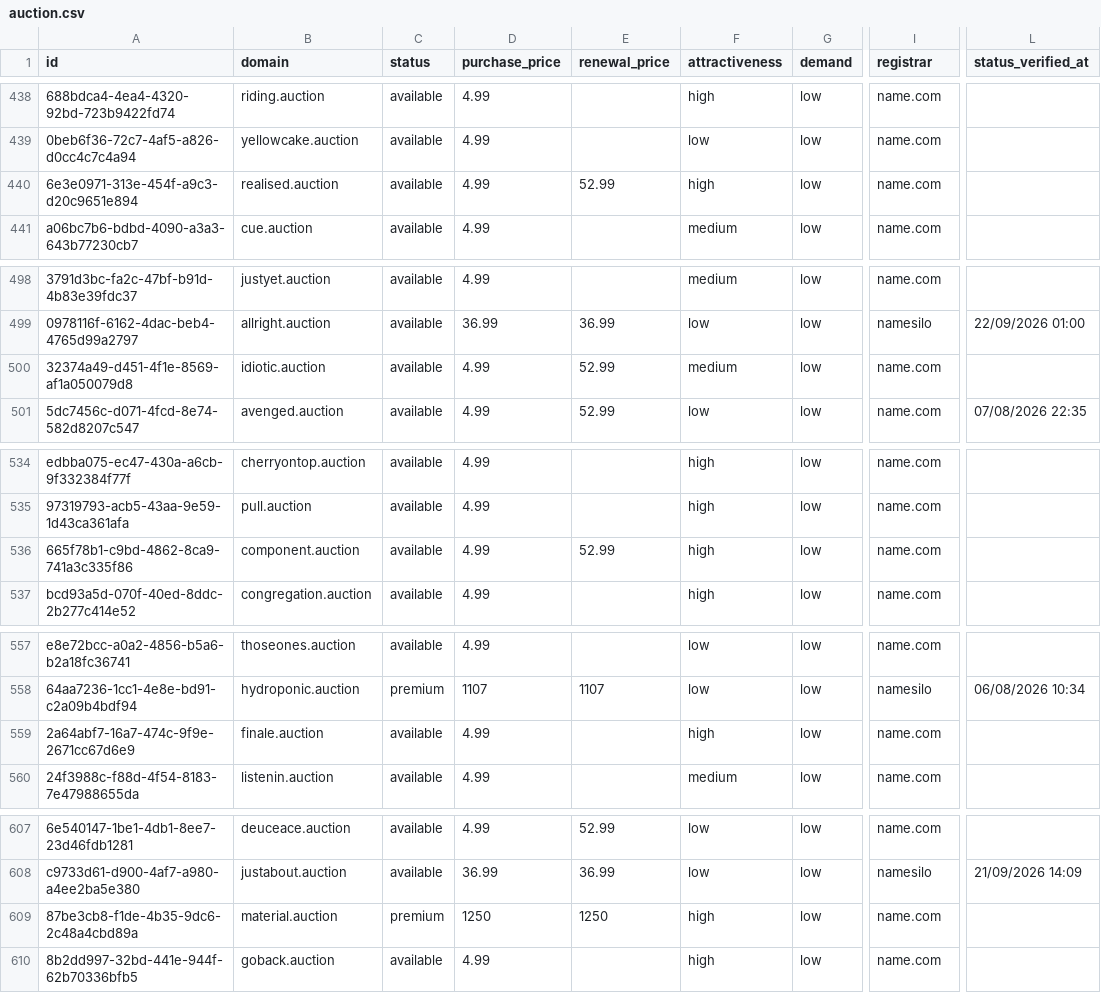
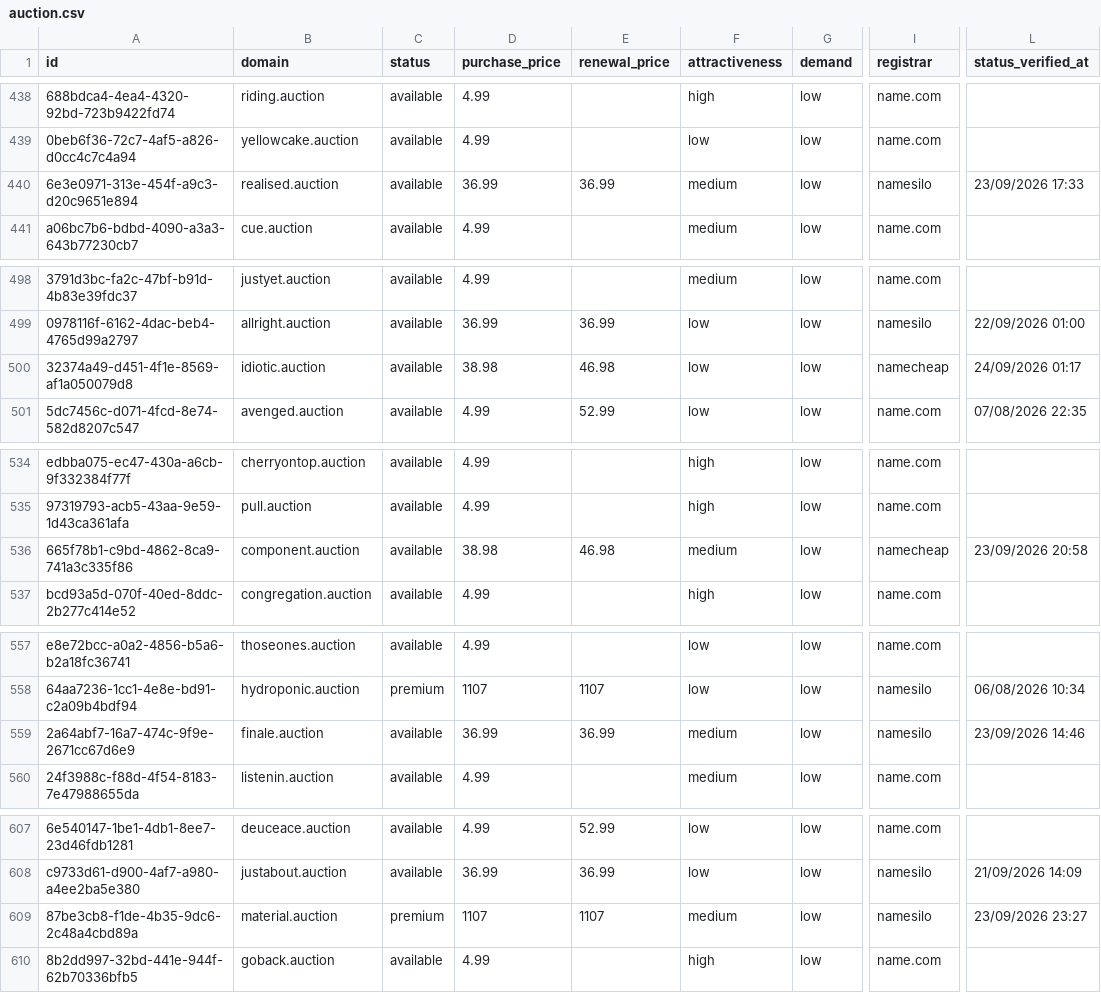
Before and after one commit to UniqueDomains/auction-oneword-domains, a CSV file: auction.csv, drawn as a sheet; only a part is shown, gaps mark what is left out; the diff covers the shown part only; the diff names each change by its address in the sheet, - before the commit and + after, or states it on an @@ line.

```diff
--- a/auction.csv
+++ b/auction.csv
-D440 (purchase_price): 4.99
+D440 (purchase_price): 36.99
-E440 (renewal_price): 52.99
+E440 (renewal_price): 36.99
-F440 (attractiveness): high
+F440 (attractiveness): medium
-I440 (registrar): name.com
+I440 (registrar): namesilo
-L440 (status_verified_at): (empty)
+L440 (status_verified_at): 23/09/2026 17:33
-D500 (purchase_price): 4.99
+D500 (purchase_price): 38.98
-E500 (renewal_price): 52.99
+E500 (renewal_price): 46.98
-F500 (attractiveness): medium
+F500 (attractiveness): low
-I500 (registrar): name.com
+I500 (registrar): namecheap
-L500 (status_verified_at): (empty)
+L500 (status_verified_at): 24/09/2026 01:17
-D536 (purchase_price): 4.99
+D536 (purchase_price): 38.98
-E536 (renewal_price): 52.99
+E536 (renewal_price): 46.98
-F536 (attractiveness): high
+F536 (attractiveness): medium
-I536 (registrar): name.com
+I536 (registrar): namecheap
-L536 (status_verified_at): (empty)
+L536 (status_verified_at): 23/09/2026 20:58
-D559 (purchase_price): 4.99
+D559 (purchase_price): 36.99
-E559 (renewal_price): (empty)
+E559 (renewal_price): 36.99
-F559 (attractiveness): high
+F559 (attractiveness): medium
-I559 (registrar): name.com
+I559 (registrar): namesilo
-L559 (status_verified_at): (empty)
+L559 (status_verified_at): 23/09/2026 14:46
-D609 (purchase_price): 1250
+D609 (purchase_price): 1107
-E609 (renewal_price): 1250
+E609 (renewal_price): 1107
-F609 (attractiveness): high
+F609 (attractiveness): medium
-I609 (registrar): name.com
+I609 (registrar): namesilo
-L609 (status_verified_at): (empty)
+L609 (status_verified_at): 23/09/2026 23:27
```
Also changed, not shown: 1 added row, 1 removed row and 95 edited cells elsewhere in this file, 4 other files.
